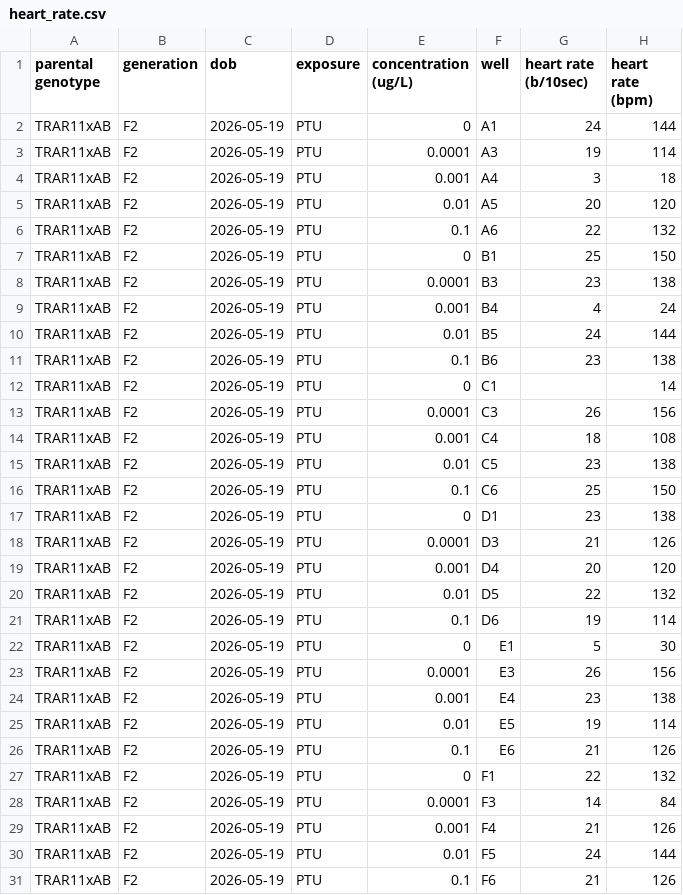
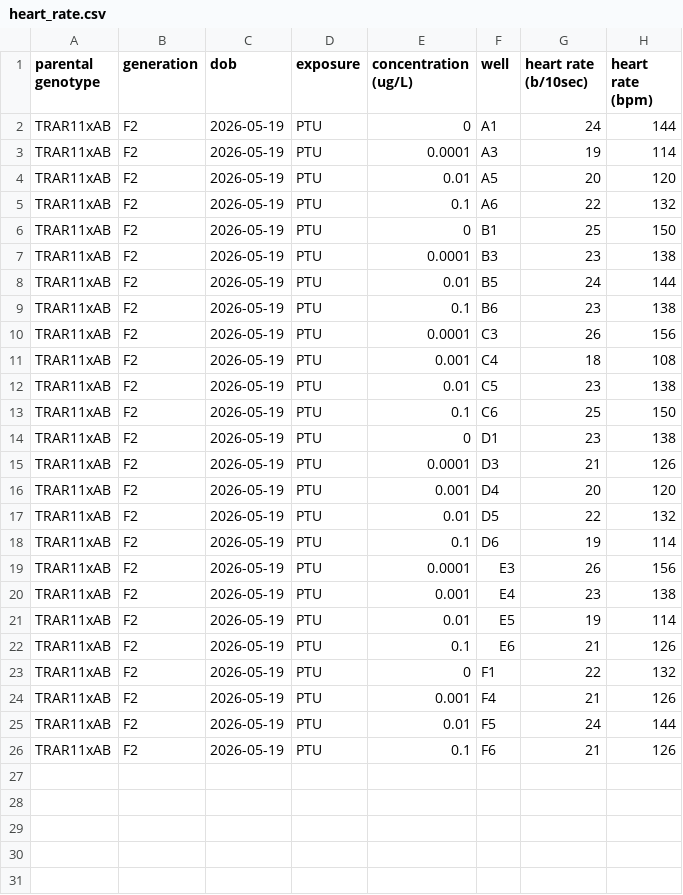
Before and after one commit to haydensimm/VOX, a CSV file: ICBF2026/heart_rate.csv, drawn as a sheet; the diff names each change by its address in the sheet, - before the commit and + after, or states it on an @@ line.

Commit message:
removed too low heart rates and fixed error in hatching

```diff
--- a/ICBF2026/heart_rate.csv
+++ b/ICBF2026/heart_rate.csv
-row 4: TRAR11xAB | F2 | 2026-05-19 | PTU | 0.001 | A4 | 3 | 18
-row 9: TRAR11xAB | F2 | 2026-05-19 | PTU | 0.001 | B4 | 4 | 24
-row 12: TRAR11xAB | F2 | 2026-05-19 | PTU | 0 | C1 |  | 14
-row 22: TRAR11xAB | F2 | 2026-05-19 | PTU | 0 | E1 | 5 | 30
-row 28: TRAR11xAB | F2 | 2026-05-19 | PTU | 0.0001 | F3 | 14 | 84
```
Also changed, not shown: ICBF2026/hatching.csv.
